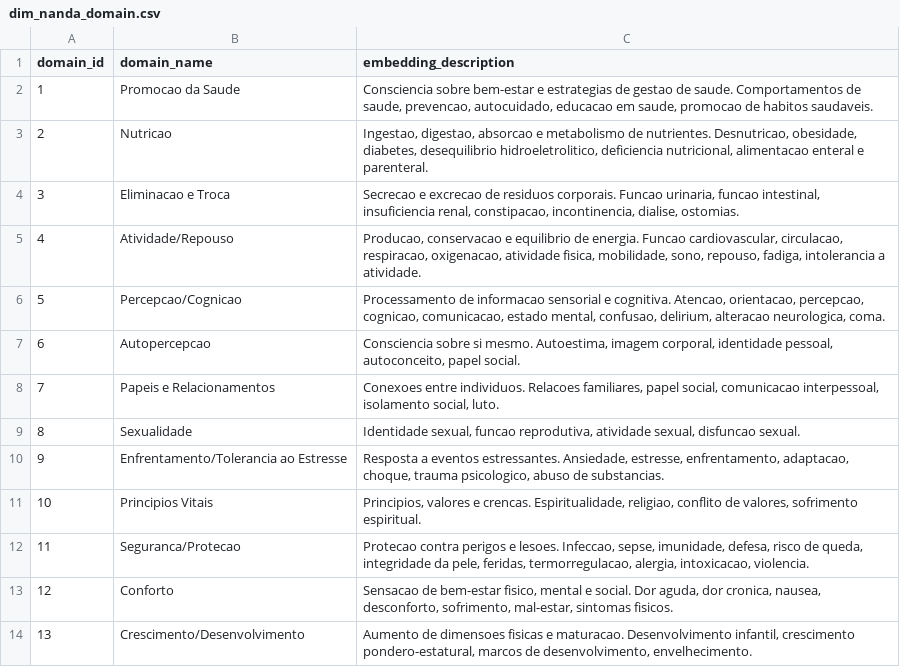
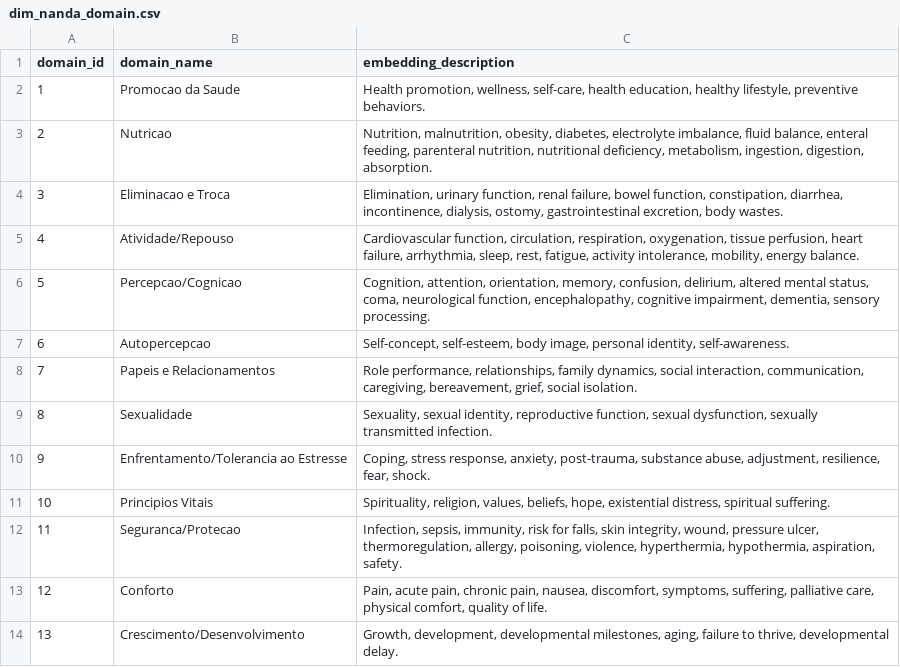
Before and after one commit to santosry/nursing-pool, a CSV file: data/dim_nanda_domain.csv, drawn as a sheet.

Commit message:
v4.1 ENHANCED: English NANDA descriptions for TF-IDF (4x score improvement), config.py, 1,616 hypotheses, cleaned old files

```diff
--- a/data/dim_nanda_domain.csv
+++ b/data/dim_nanda_domain.csv
@@ -1,14 +1,14 @@
 domain_id,domain_name,embedding_description
-1,Promocao da Saude,"Consciencia sobre bem-estar e estrategias de gestao de saude. Comportamentos de saude, prevencao, autocuidado, educacao em saude, promocao de habitos saudaveis."
-2,Nutricao,"Ingestao, digestao, absorcao e metabolismo de nutrientes. Desnutricao, obesidade, diabetes, desequilibrio hidroeletrolitico, deficiencia nutricional, alimentacao enteral e parenteral."
-3,Eliminacao e Troca,"Secrecao e excrecao de residuos corporais. Funcao urinaria, funcao intestinal, insuficiencia renal, constipacao, incontinencia, dialise, ostomias."
-4,Atividade/Repouso,"Producao, conservacao e equilibrio de energia. Funcao cardiovascular, circulacao, respiracao, oxigenacao, atividade fisica, mobilidade, sono, repouso, fadiga, intolerancia a atividade."
-5,Percepcao/Cognicao,"Processamento de informacao sensorial e cognitiva. Atencao, orientacao, percepcao, cognicao, comunicacao, estado mental, confusao, delirium, alteracao neurologica, coma."
-6,Autopercepcao,"Consciencia sobre si mesmo. Autoestima, imagem corporal, identidade pessoal, autoconceito, papel social."
-7,Papeis e Relacionamentos,"Conexoes entre individuos. Relacoes familiares, papel social, comunicacao interpessoal, isolamento social, luto."
-8,Sexualidade,"Identidade sexual, funcao reprodutiva, atividade sexual, disfuncao sexual."
-9,Enfrentamento/Tolerancia ao Estresse,"Resposta a eventos estressantes. Ansiedade, estresse, enfrentamento, adaptacao, choque, trauma psicologico, abuso de substancias."
-10,Principios Vitais,"Principios, valores e crencas. Espiritualidade, religiao, conflito de valores, sofrimento espiritual."
-11,Seguranca/Protecao,"Protecao contra perigos e lesoes. Infeccao, sepse, imunidade, defesa, risco de queda, integridade da pele, feridas, termorregulacao, alergia, intoxicacao, violencia."
-12,Conforto,"Sensacao de bem-estar fisico, mental e social. Dor aguda, dor cronica, nausea, desconforto, sofrimento, mal-estar, sintomas fisicos."
-13,Crescimento/Desenvolvimento,"Aumento de dimensoes fisicas e maturacao. Desenvolvimento infantil, crescimento pondero-estatural, marcos de desenvolvimento, envelhecimento."
+1,Promocao da Saude,"Health promotion, wellness, self-care, health education, healthy lifestyle, preventive behaviors."
+2,Nutricao,"Nutrition, malnutrition, obesity, diabetes, electrolyte imbalance, fluid balance, enteral feeding, parenteral nutrition, nutritional deficiency, metabolism, ingestion, digestion, absorption."
+3,Eliminacao e Troca,"Elimination, urinary function, renal failure, bowel function, constipation, diarrhea, incontinence, dialysis, ostomy, gastrointestinal excretion, body wastes."
+4,Atividade/Repouso,"Cardiovascular function, circulation, respiration, oxygenation, tissue perfusion, heart failure, arrhythmia, sleep, rest, fatigue, activity intolerance, mobility, energy balance."
+5,Percepcao/Cognicao,"Cognition, attention, orientation, memory, confusion, delirium, altered mental status, coma, neurological function, encephalopathy, cognitive impairment, dementia, sensory processing."
+6,Autopercepcao,"Self-concept, self-esteem, body image, personal identity, self-awareness."
+7,Papeis e Relacionamentos,"Role performance, relationships, family dynamics, social interaction, communication, caregiving, bereavement, grief, social isolation."
+8,Sexualidade,"Sexuality, sexual identity, reproductive function, sexual dysfunction, sexually transmitted infection."
+9,Enfrentamento/Tolerancia ao Estresse,"Coping, stress response, anxiety, post-trauma, substance abuse, adjustment, resilience, fear, shock."
+10,Principios Vitais,"Spirituality, religion, values, beliefs, hope, existential distress, spiritual suffering."
+11,Seguranca/Protecao,"Infection, sepsis, immunity, risk for falls, skin integrity, wound, pressure ulcer, thermoregulation, allergy, poisoning, violence, hyperthermia, hypothermia, aspiration, safety."
+12,Conforto,"Pain, acute pain, chronic pain, nausea, discomfort, symptoms, suffering, palliative care, physical comfort, quality of life."
+13,Crescimento/Desenvolvimento,"Growth, development, developmental milestones, aging, failure to thrive, developmental delay."
```
Also changed, not shown: 16 other files.
